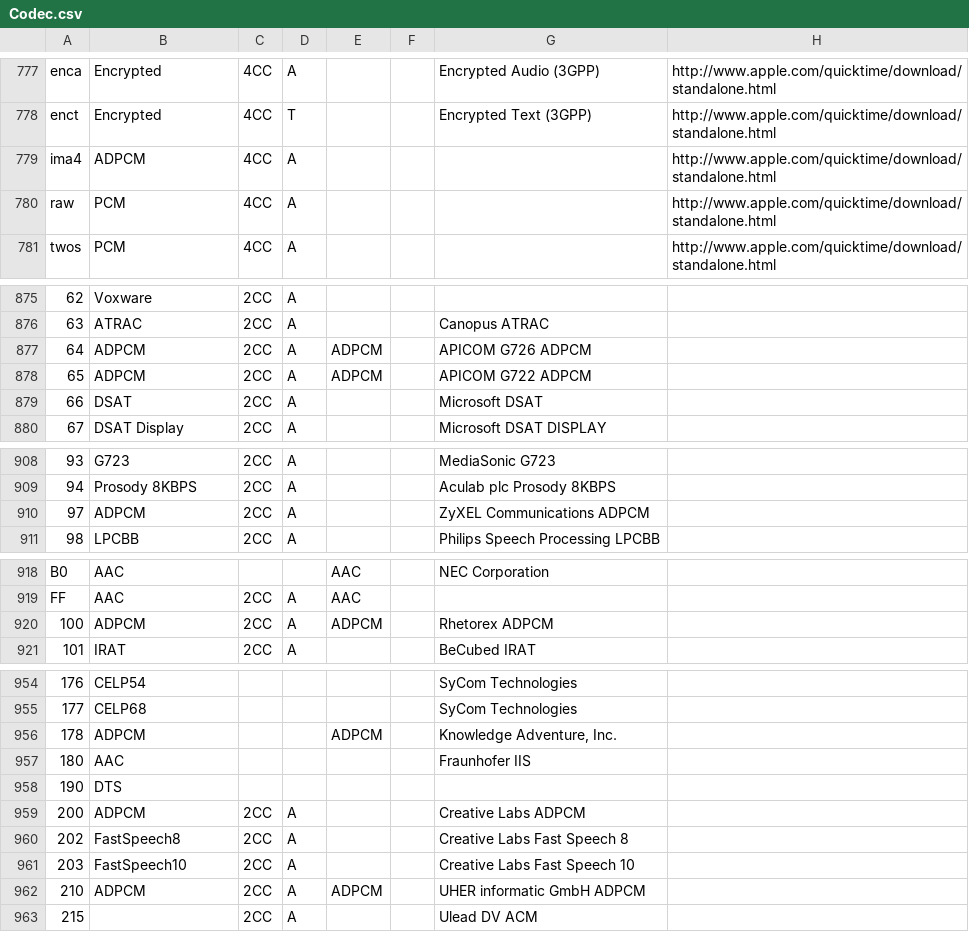
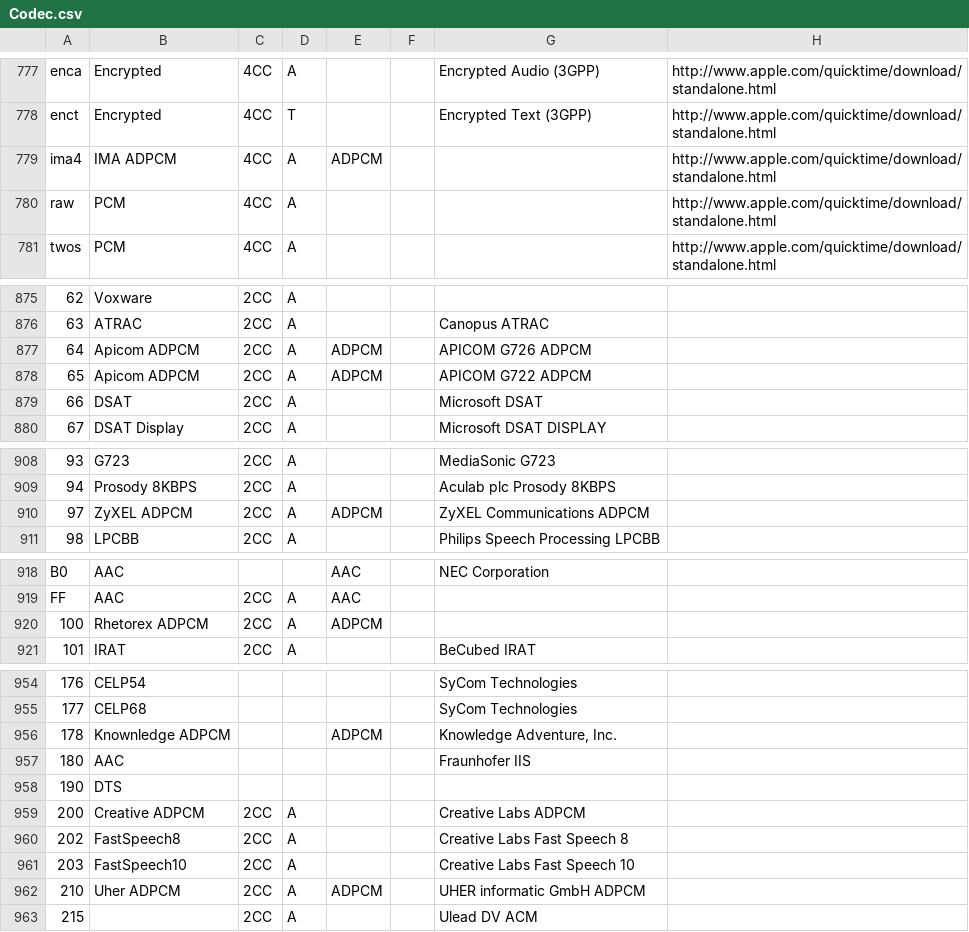
Before and after one commit to MediaArea/MediaInfo, a CSV file: Source/Ressource/Text/DataBase/Codec.csv, drawn as a sheet; only a part is shown, gaps mark what is left out; the diff covers the shown part only; the diff names each change by its address in the sheet, - before the commit and + after, or states it on an @@ line.

Commit message:
"ADPCM" codec --> xxx ADPCM (xxx = compagny)
git-svn-id: svn://svn.code.sf.net/p/mediainfo/code/MediaInfoLib/trunk@114 45c5ae6f-87cc-4fd0-92ee-e4f023fd80da

```diff
--- a/Source/Ressource/Text/DataBase/Codec.csv
+++ b/Source/Ressource/Text/DataBase/Codec.csv
-B779: ADPCM
+B779: IMA ADPCM
-E779: (empty)
+E779: ADPCM
-B877:B878: ADPCM
+B877:B878: Apicom ADPCM
-B910: ADPCM
+B910: ZyXEL ADPCM
-E910: (empty)
+E910: ADPCM
-B920: ADPCM
+B920: Rhetorex ADPCM
-G920: Rhetorex ADPCM
+G920: (empty)
-B956: ADPCM
+B956: Knownledge ADPCM
-B959: ADPCM
+B959: Creative ADPCM
-B962: ADPCM
+B962: Uher ADPCM
```
Also changed, not shown: 23 edited cells elsewhere in this file, 3 other files.
